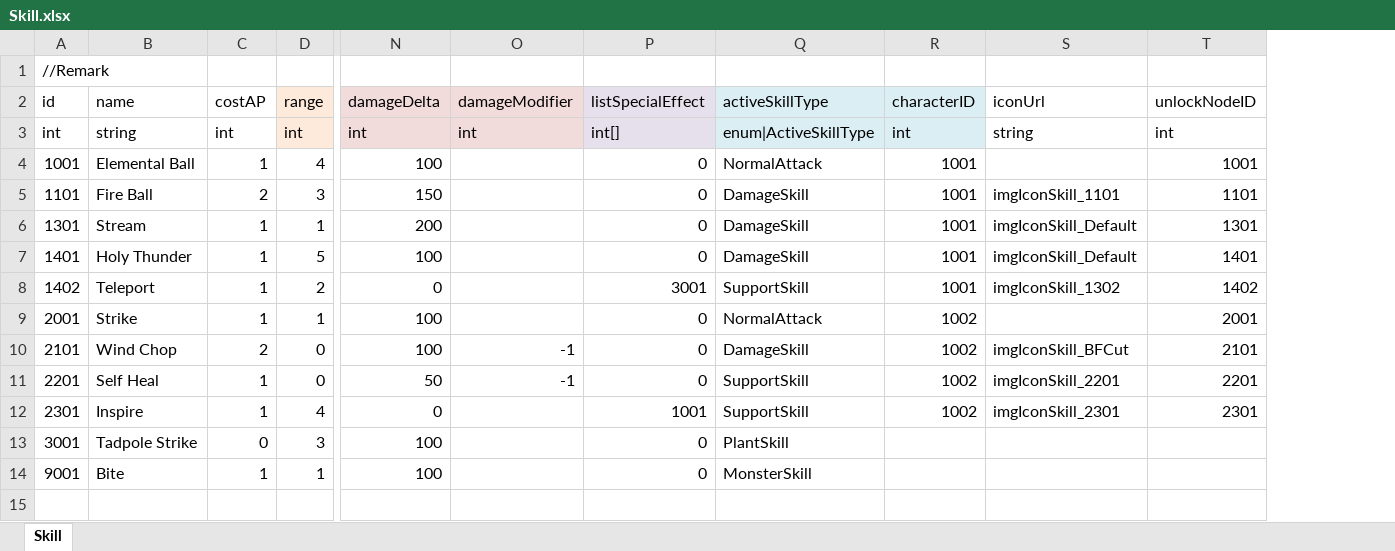
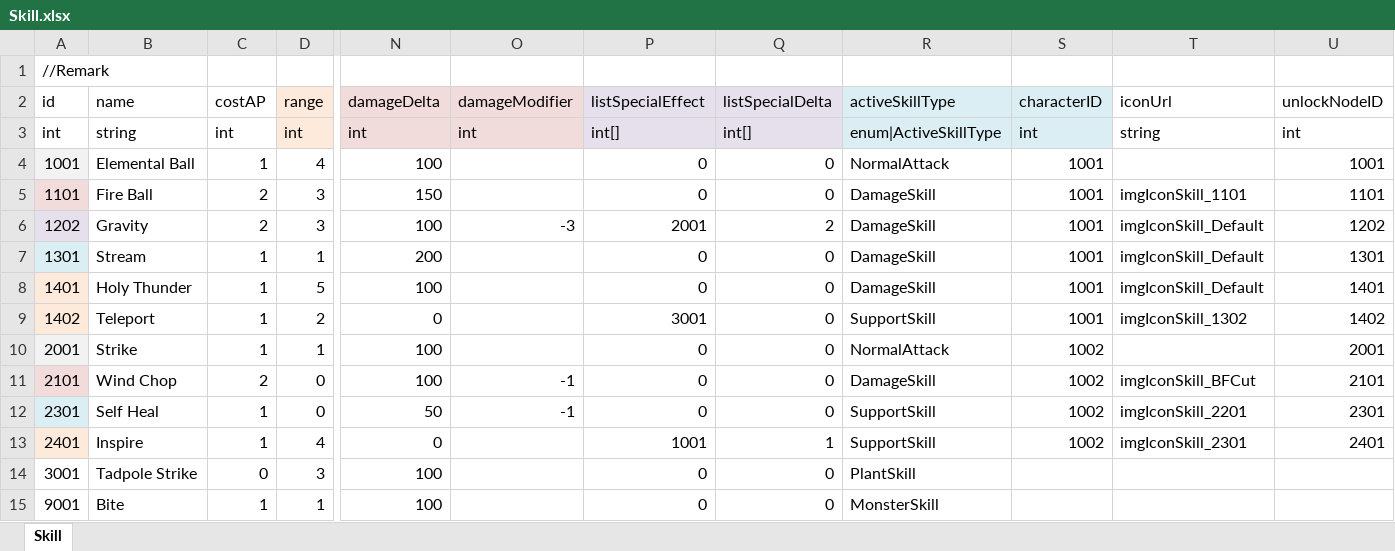
Before and after one commit to LUOHONGPENG/HermitRabbit, an Excel workbook: Assets/Excel/Skill.xlsx, sheet Skill, drawn as a sheet; only a part is shown, gaps mark what is left out; values as stored, in another font and other column widths than the file's, no borders; addresses are those after the commit; rows hold the shown columns only; the diff names each change by its address in the sheet, - before the commit and + after, or states it on an @@ line.

Commit message:
Gravity

```diff
--- a/Assets/Excel/Skill.xlsx (sheet Skill)
+++ b/Assets/Excel/Skill.xlsx (sheet Skill)
+column Q (listSpecialDelta), rows 3-5: int[] | 0 | 0; rows 7-15: 0 | 0 | 0 | 0 | 0 | 0 | 1 | 0 | 0
-A4 fill: none
+A4 fill: #F2F2F2
-A5 fill: none
+A5 fill: #F2DCDB
+row 6: 1202 | Gravity | 2 | 3 | 100 | -3 | 2001 | 2 | DamageSkill | 1001 | imgIconSkill_Default | 1202
-A7 fill: none
+A7 fill: #DBEEF4
-A8:A9 fill: none
+A8:A9 fill: #FDEADA
-A10 fill: none
+A10 fill: #F2F2F2
-A11 fill: none
+A11 fill: #F2DCDB
-A12 (id): 2201
+A12 (id): 2301
-A12 fill: none
+A12 fill: #DBEEF4
-U12 (unlockNodeID): 2201
+U12 (unlockNodeID): 2301
-A13 (id): 2301
+A13 (id): 2401
-A13 fill: none
+A13 fill: #FDEADA
-U13 (unlockNodeID): 2301
+U13 (unlockNodeID): 2401
```
Also changed, not shown: formulas that keep their value, Assets/Excel/Foe.xlsx, Assets/Excel/SkillNode.xlsx, 10 other files.
